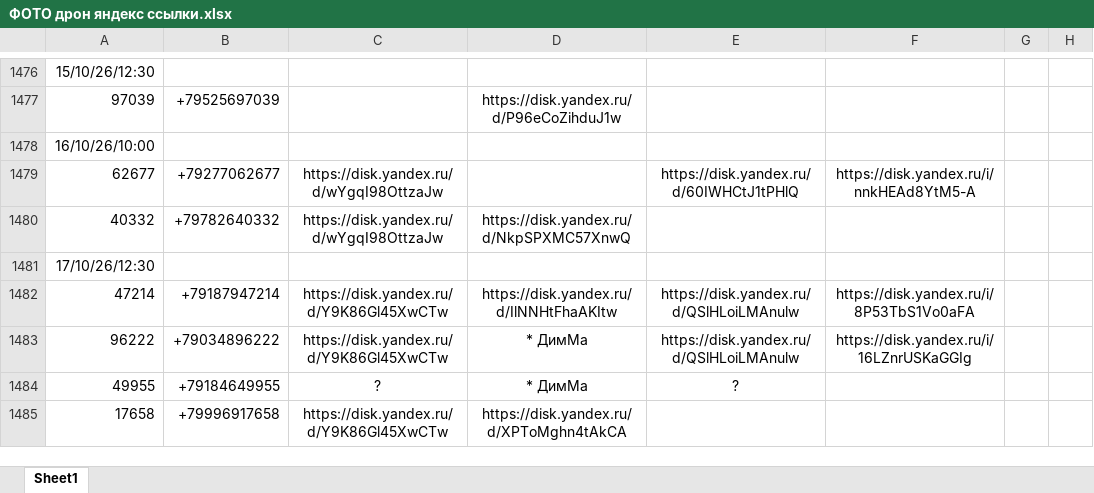
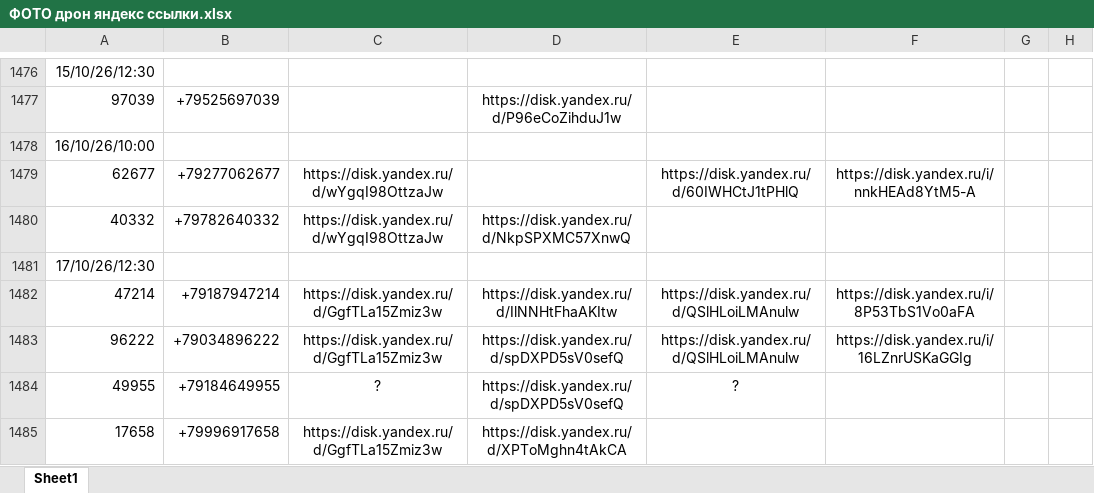
Before and after one commit to janasasha07-collab/photo, an Excel workbook: ФОТО дрон яндекс ссылки.xlsx, sheet Sheet1, drawn as a sheet; only a part is shown, gaps mark what is left out; values as stored, in another font and other column widths than the file's, no borders; the diff names each change by its address in the sheet, - before the commit and + after, or states it on an @@ line.

Commit message:
Add files via upload

```diff
--- a/ФОТО дрон яндекс ссылки.xlsx (sheet Sheet1)
+++ b/ФОТО дрон яндекс ссылки.xlsx (sheet Sheet1)
-C1482:C1483: https://disk.yandex.ru/d/Y9K86Gl45XwCTw
+C1482:C1483: https://disk.yandex.ru/d/GgfTLa15Zmiz3w
-D1483:D1484: * ДимМа
+D1483:D1484: https://disk.yandex.ru/d/spDXPD5sV0sefQ
-C1485: https://disk.yandex.ru/d/Y9K86Gl45XwCTw
+C1485: https://disk.yandex.ru/d/GgfTLa15Zmiz3w
```
